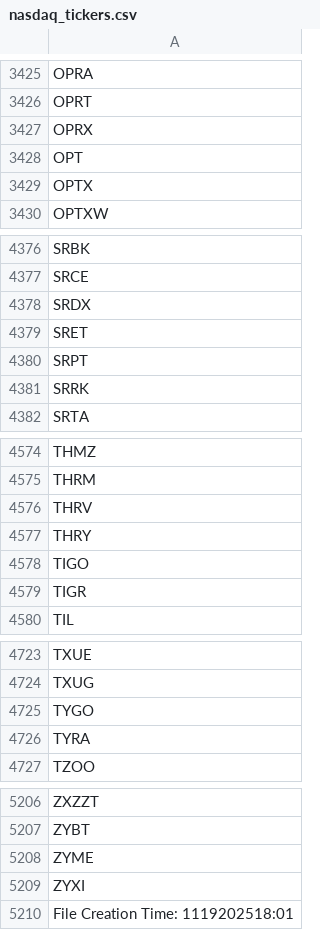
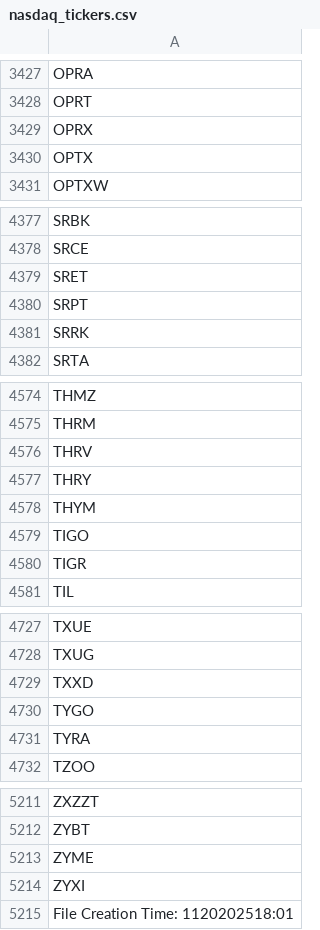
Before and after one commit to cmmds1982/nasdaq-tickers-fetcher, a CSV file: nasdaq_tickers.csv, drawn as a sheet; only a part is shown, gaps mark what is left out; the diff covers the shown part only.

```diff
--- a/nasdaq_tickers.csv
+++ b/nasdaq_tickers.csv
@@ -3427,3 +3429,2 @@ OPRT
 OPRX
-OPT
 OPTX
@@ -4377,3 +4378,2 @@ SRBK
 SRCE
-SRDX
 SRET
@@ -4577,2 +4577,3 @@ THRV
 THRY
+THYM
 TIGO
@@ -4724,2 +4728,3 @@ TXUE
 TXUG
+TXXD
 TYGO
@@ -5209,2 +5214,2 @@ ZYME
 ZYXI
-File Creation Time: 1119202518:01
+File Creation Time: 1120202518:01
```
Also changed, not shown: 6 added rows and 1 removed row elsewhere in this file.
